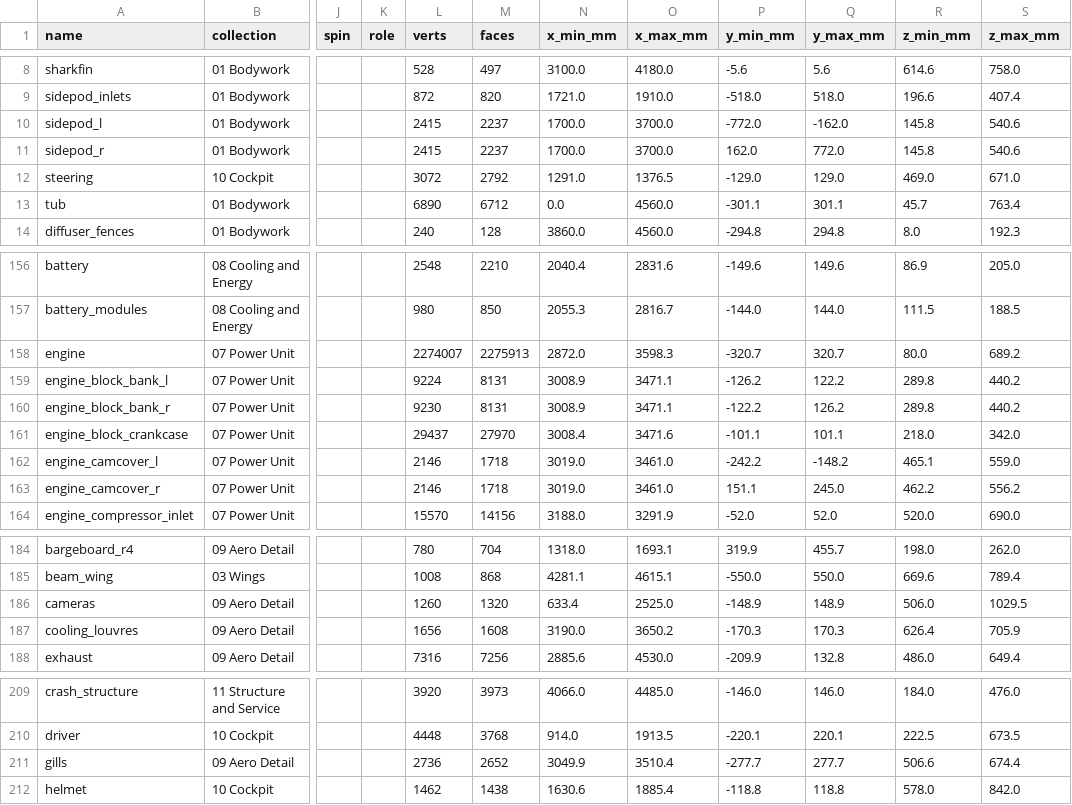
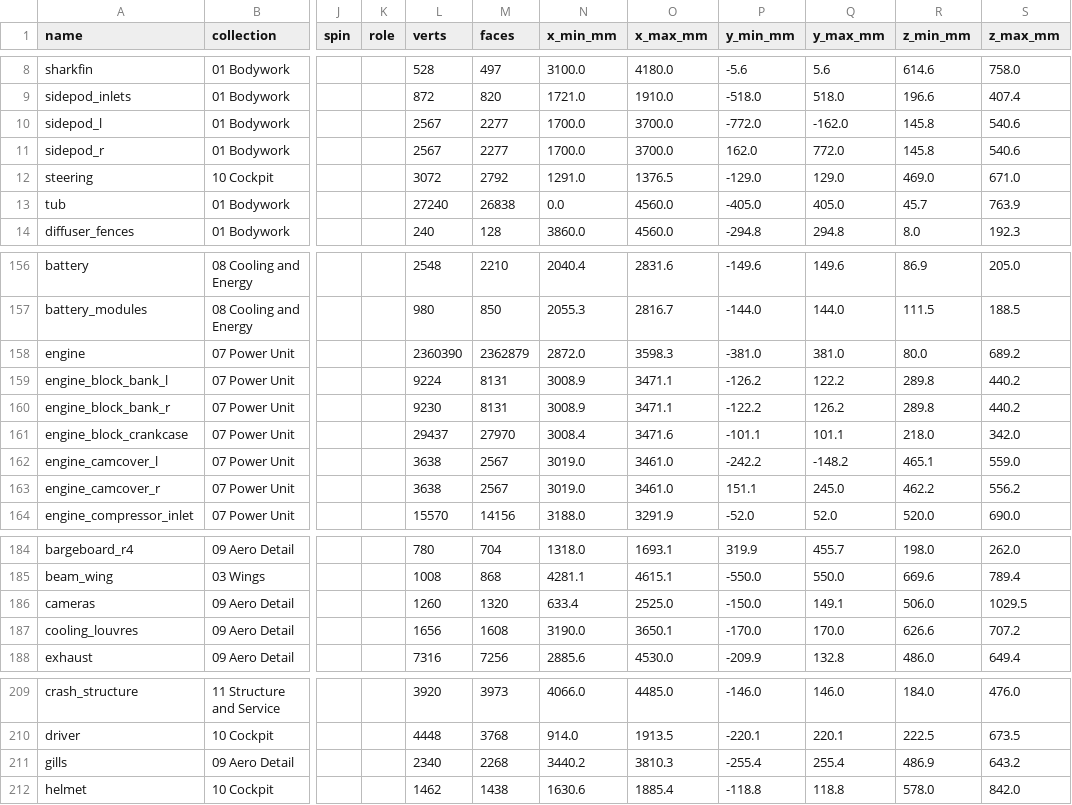
Before and after one commit to krabduke/aero-hypercar, a CSV file: build/parts.csv, drawn as a sheet; only a part is shown, gaps mark what is left out; the diff names each change by its address in the sheet, - before the commit and + after, or states it on an @@ line.

```diff
--- a/build/parts.csv
+++ b/build/parts.csv
-L10:L11 (verts): 2415
+L10:L11 (verts): 2567
-M10:M11 (faces): 2237
+M10:M11 (faces): 2277
-L13 (verts): 6890
+L13 (verts): 27240
-M13 (faces): 6712
+M13 (faces): 26838
-P13 (y_min_mm): -301.1
+P13 (y_min_mm): -405.0
-Q13 (y_max_mm): 301.1
+Q13 (y_max_mm): 405.0
-S13 (z_max_mm): 763.4
+S13 (z_max_mm): 763.9
-L158 (verts): 2274007
+L158 (verts): 2360390
-M158 (faces): 2275913
+M158 (faces): 2362879
-P158 (y_min_mm): -320.7
+P158 (y_min_mm): -381.0
-Q158 (y_max_mm): 320.7
+Q158 (y_max_mm): 381.0
-L162:L163 (verts): 2146
+L162:L163 (verts): 3638
-M162:M163 (faces): 1718
+M162:M163 (faces): 2567
-P186 (y_min_mm): -148.9
+P186 (y_min_mm): -150.0
-Q186 (y_max_mm): 148.9
+Q186 (y_max_mm): 149.1
-O187 (x_max_mm): 3650.2
+O187 (x_max_mm): 3650.1
-P187 (y_min_mm): -170.3
+P187 (y_min_mm): -170.0
-Q187 (y_max_mm): 170.3
+Q187 (y_max_mm): 170.0
-R187 (z_min_mm): 626.4
+R187 (z_min_mm): 626.6
-S187 (z_max_mm): 705.9
+S187 (z_max_mm): 707.2
-L211 (verts): 2736
+L211 (verts): 2340
-M211 (faces): 2652
+M211 (faces): 2268
-N211 (x_min_mm): 3049.9
+N211 (x_min_mm): 3440.2
-O211 (x_max_mm): 3510.4
+O211 (x_max_mm): 3810.3
-P211 (y_min_mm): -277.7
+P211 (y_min_mm): -255.4
-Q211 (y_max_mm): 277.7
+Q211 (y_max_mm): 255.4
-R211 (z_min_mm): 506.6
+R211 (z_min_mm): 486.9
-S211 (z_max_mm): 674.4
+S211 (z_max_mm): 643.2
```
Also changed, not shown: 21 other files.
